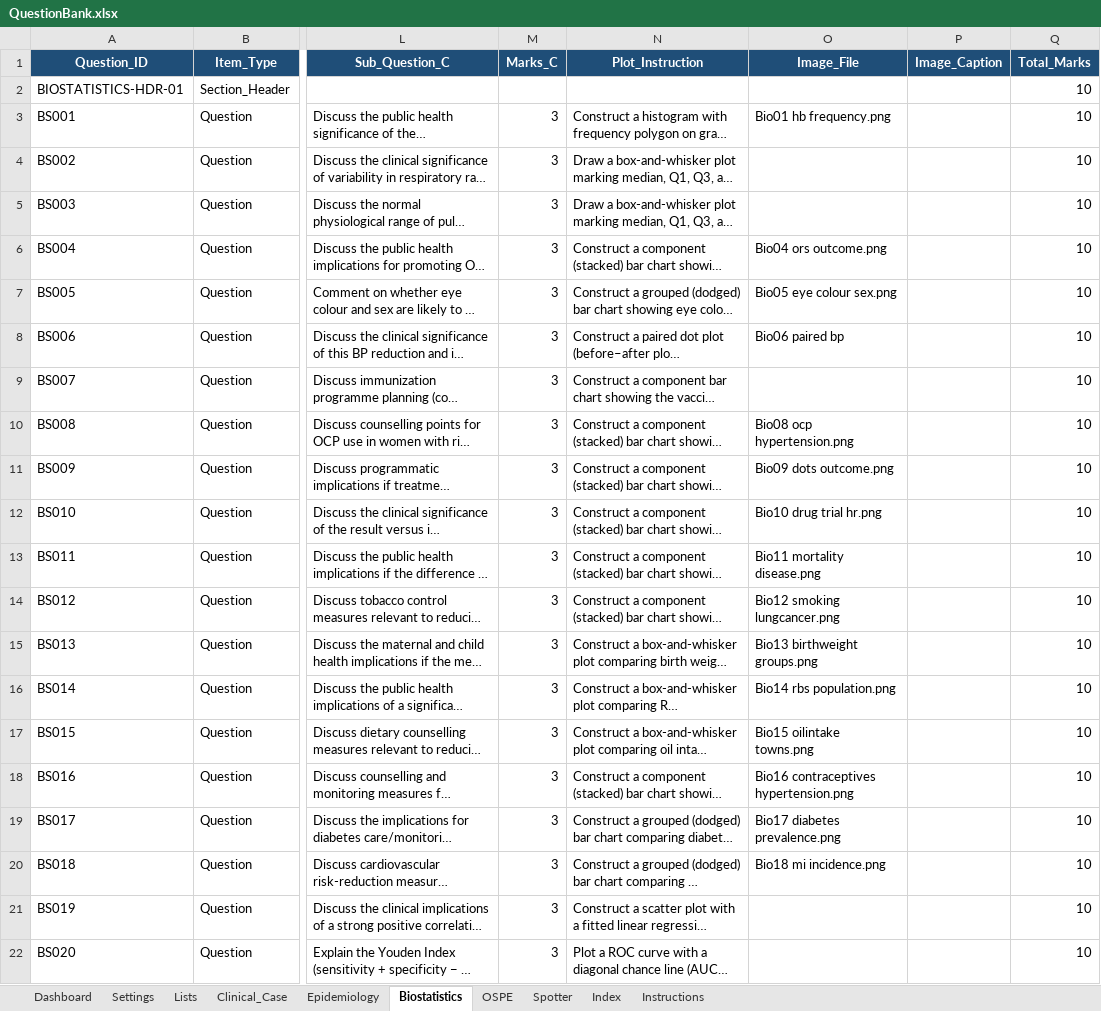
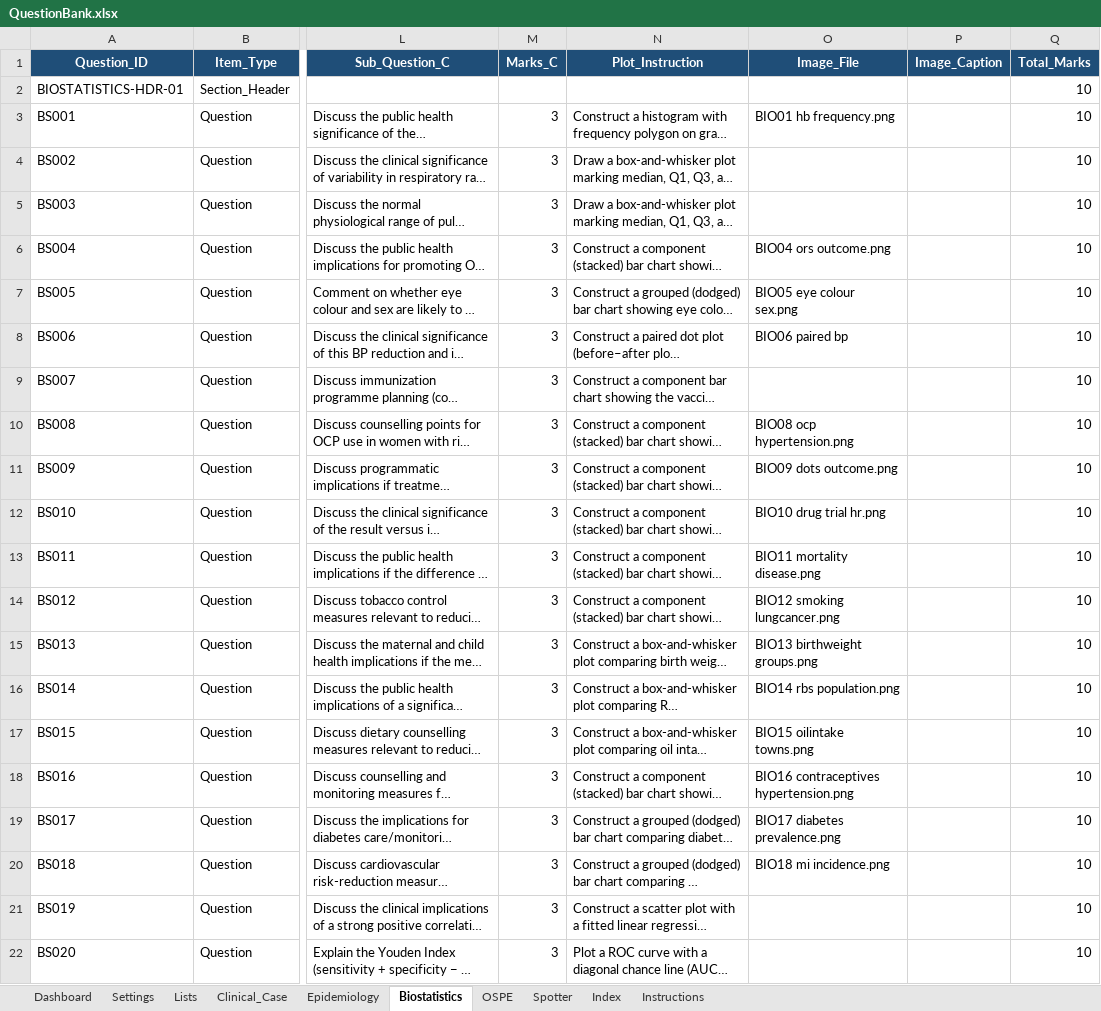
Before and after one commit to SpaRroW410/practical_exam, an Excel workbook: QuestionBank.xlsx, sheet Biostatistics, drawn as a sheet; only a part is shown, gaps mark what is left out; long unchanged cells end in …; values as stored, in another font and other column widths than the file's, no borders; the diff names each change by its address in the sheet, - before the commit and + after, or states it on an @@ line.

Commit message:
minute changes
image pathway changes

```diff
--- a/QuestionBank.xlsx (sheet Biostatistics)
+++ b/QuestionBank.xlsx (sheet Biostatistics)
-O3 (Image_File): Bio01 hb frequency.png
+O3 (Image_File): BIO01 hb frequency.png
-O6 (Image_File): Bio04 ors outcome.png
+O6 (Image_File): BIO04 ors outcome.png
-O7 (Image_File): Bio05 eye colour sex.png
+O7 (Image_File): BIO05 eye colour sex.png
-O8 (Image_File): Bio06 paired bp
+O8 (Image_File): BIO06 paired bp
-O10 (Image_File): Bio08 ocp hypertension.png
+O10 (Image_File): BIO08 ocp hypertension.png
-O11 (Image_File): Bio09 dots outcome.png
+O11 (Image_File): BIO09 dots outcome.png
-O12 (Image_File): Bio10 drug trial hr.png
+O12 (Image_File): BIO10 drug trial hr.png
-O13 (Image_File): Bio11 mortality disease.png
+O13 (Image_File): BIO11 mortality disease.png
-O14 (Image_File): Bio12 smoking lungcancer.png
+O14 (Image_File): BIO12 smoking lungcancer.png
-O15 (Image_File): Bio13 birthweight groups.png
+O15 (Image_File): BIO13 birthweight groups.png
-O16 (Image_File): Bio14 rbs population.png
+O16 (Image_File): BIO14 rbs population.png
-O17 (Image_File): Bio15 oilintake towns.png
+O17 (Image_File): BIO15 oilintake towns.png
-O18 (Image_File): Bio16 contraceptives hypertension.png
+O18 (Image_File): BIO16 contraceptives hypertension.png
-O19 (Image_File): Bio17 diabetes prevalence.png
+O19 (Image_File): BIO17 diabetes prevalence.png
-O20 (Image_File): Bio18 mi incidence.png
+O20 (Image_File): BIO18 mi incidence.png
```
Also changed, not shown: sheet Clinical_Case, sheet OSPE, sheet Epidemiology, 1 other file.
